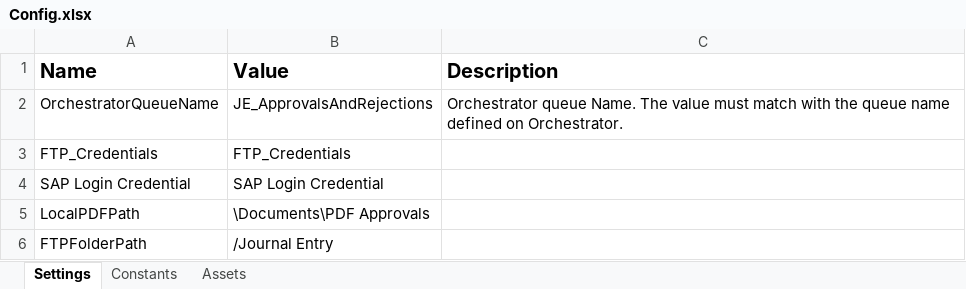
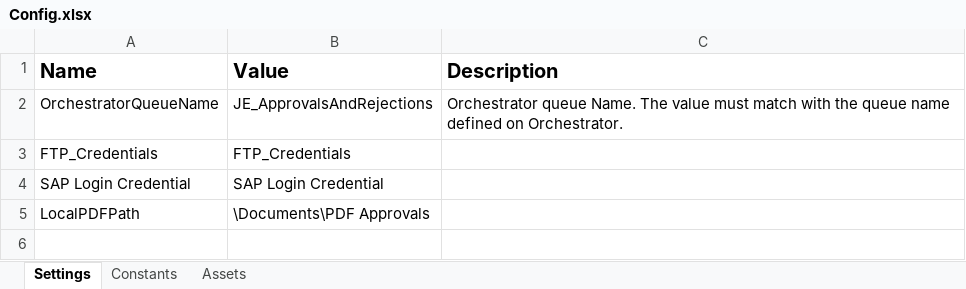
Before and after one commit to taylork1414/Journal-Entry-Approval, an Excel workbook: Data/Config.xlsx, sheet Settings, drawn as a sheet; values as stored, in another font and other column widths than the file's, no borders; the diff names each change by its address in the sheet, - before the commit and + after, or states it on an @@ line.

```diff
--- a/Data/Config.xlsx (sheet Settings)
+++ b/Data/Config.xlsx (sheet Settings)
-row 6: FTPFolderPath | /Journal Entry
```
Also changed, not shown: sheet Assets, 15 other files.
